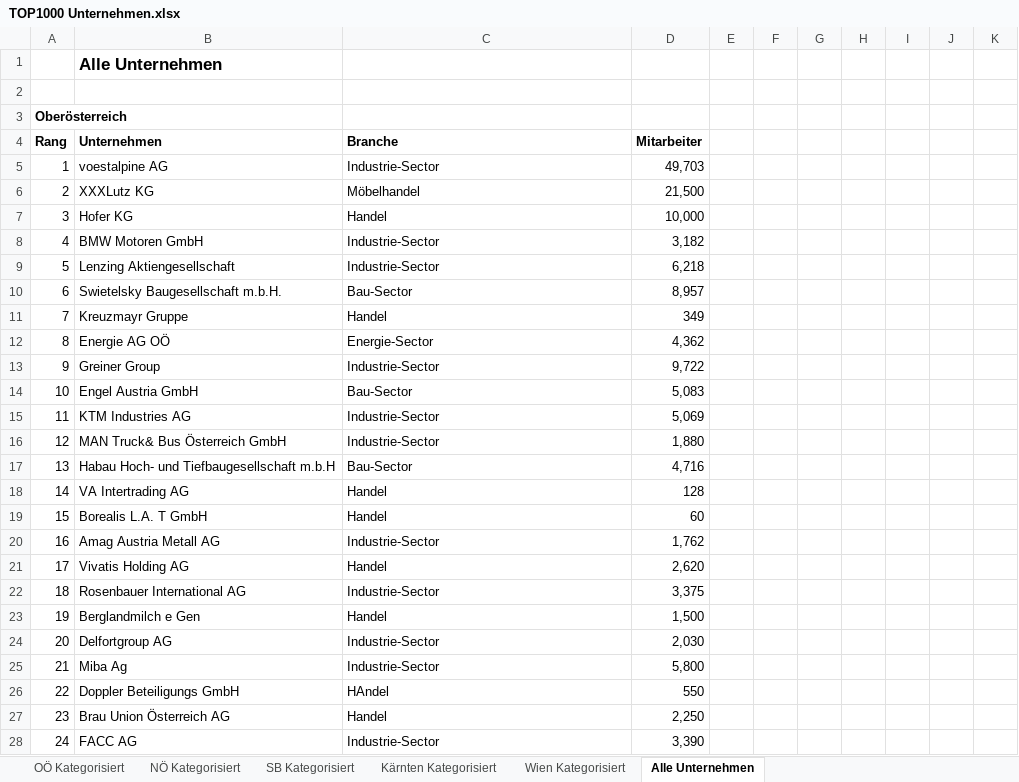
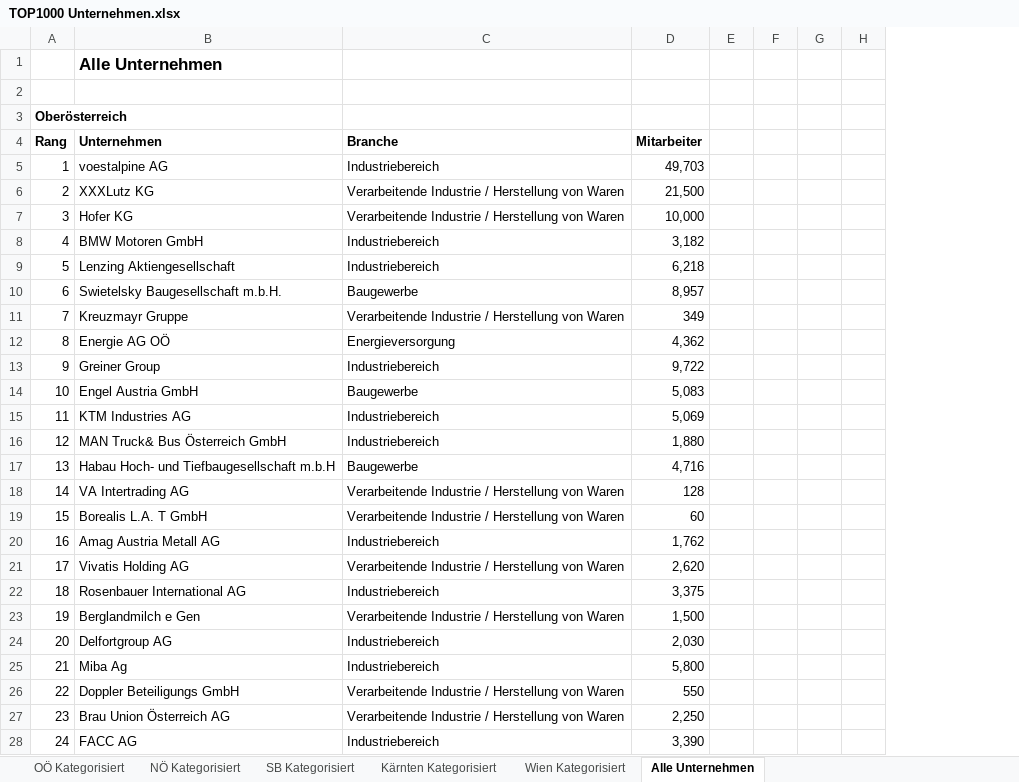
Before and after one commit to MilosTomic123/PS_InfoEng, an Excel workbook: Arbeitsdokumente/TOP1000 Unternehmen.xlsx, sheet Alle Unternehmen, drawn as a sheet; only a part is shown; values as stored, in another font and other column widths than the file's, no borders; removed rows and columns are numbered as before the commit, all else as after; the diff covers the shown part only; the diff names each change by its address in the sheet, - before the commit and + after, or states it on an @@ line.

```diff
--- a/Arbeitsdokumente/TOP1000 Unternehmen.xlsx (sheet Alle Unternehmen)
+++ b/Arbeitsdokumente/TOP1000 Unternehmen.xlsx (sheet Alle Unternehmen)
-column H, empty
-column I, empty
-column J, empty
-column K, empty
+column H, empty
-C5 (Branche): Industrie-Sector
+C5 (Branche): Industriebereich
-C6 (Branche): Möbelhandel
+C6 (Branche): Verarbeitende Industrie / Herstellung von Waren
-C7 (Branche): Handel
+C7 (Branche): Verarbeitende Industrie / Herstellung von Waren
-C8:C9 (Branche): Industrie-Sector
+C8:C9 (Branche): Industriebereich
-C10 (Branche): Bau-Sector
+C10 (Branche): Baugewerbe
-C11 (Branche): Handel
+C11 (Branche): Verarbeitende Industrie / Herstellung von Waren
-C12 (Branche): Energie-Sector
+C12 (Branche): Energieversorgung
-C13 (Branche): Industrie-Sector
+C13 (Branche): Industriebereich
-C14 (Branche): Bau-Sector
+C14 (Branche): Baugewerbe
-C15:C16 (Branche): Industrie-Sector
+C15:C16 (Branche): Industriebereich
-C17 (Branche): Bau-Sector
+C17 (Branche): Baugewerbe
-C18:C19 (Branche): Handel
+C18:C19 (Branche): Verarbeitende Industrie / Herstellung von Waren
-C20 (Branche): Industrie-Sector
+C20 (Branche): Industriebereich
-C21 (Branche): Handel
+C21 (Branche): Verarbeitende Industrie / Herstellung von Waren
-C22 (Branche): Industrie-Sector
+C22 (Branche): Industriebereich
-C23 (Branche): Handel
+C23 (Branche): Verarbeitende Industrie / Herstellung von Waren
-C24:C25 (Branche): Industrie-Sector
+C24:C25 (Branche): Industriebereich
-C26 (Branche): HAndel
+C26 (Branche): Verarbeitende Industrie / Herstellung von Waren
-C27 (Branche): Handel
+C27 (Branche): Verarbeitende Industrie / Herstellung von Waren
-C28 (Branche): Industrie-Sector
+C28 (Branche): Industriebereich
```
Also changed, not shown: 222 edited cells elsewhere in this sheet, sheet OÖ Kategorisiert, sheet Kärnten Kategorisiert, sheet NÖ Kategorisiert, sheet Wien Kategorisiert, sheet SB Kategorisiert, hidden cells, Arbeitsdokumente/Projektplan GANTT.xlsx, 54 other files.
